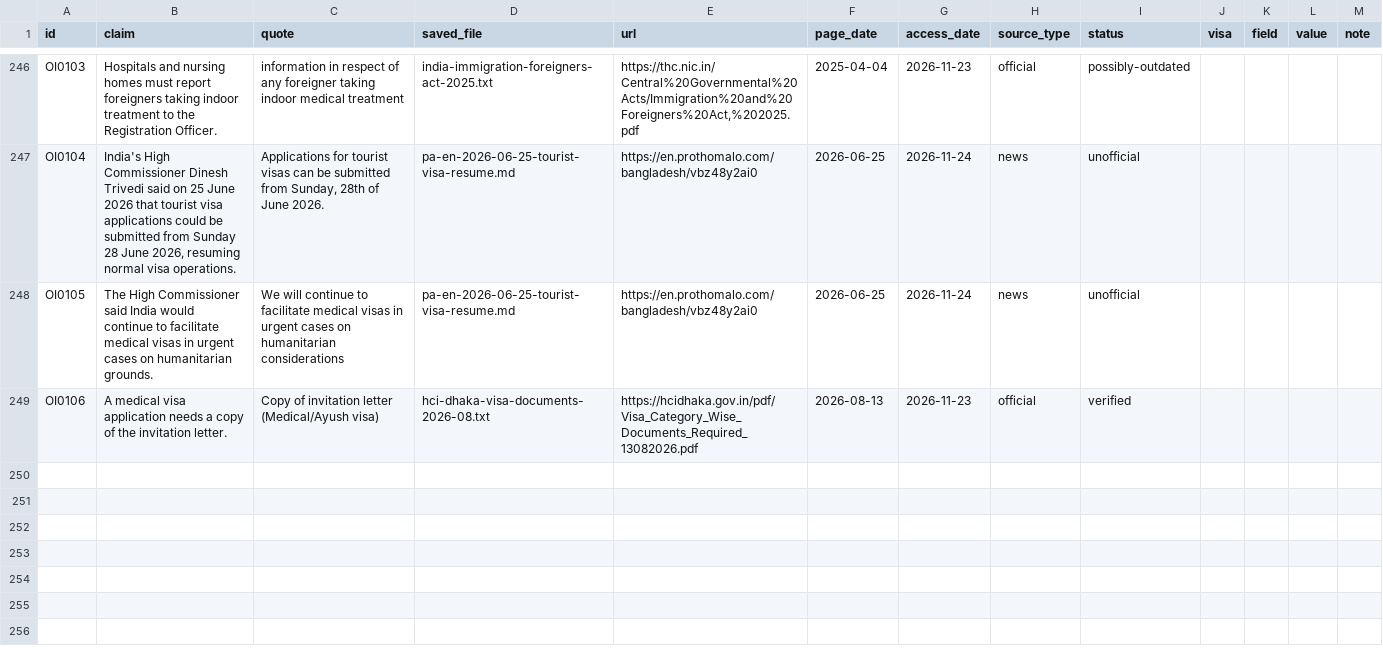
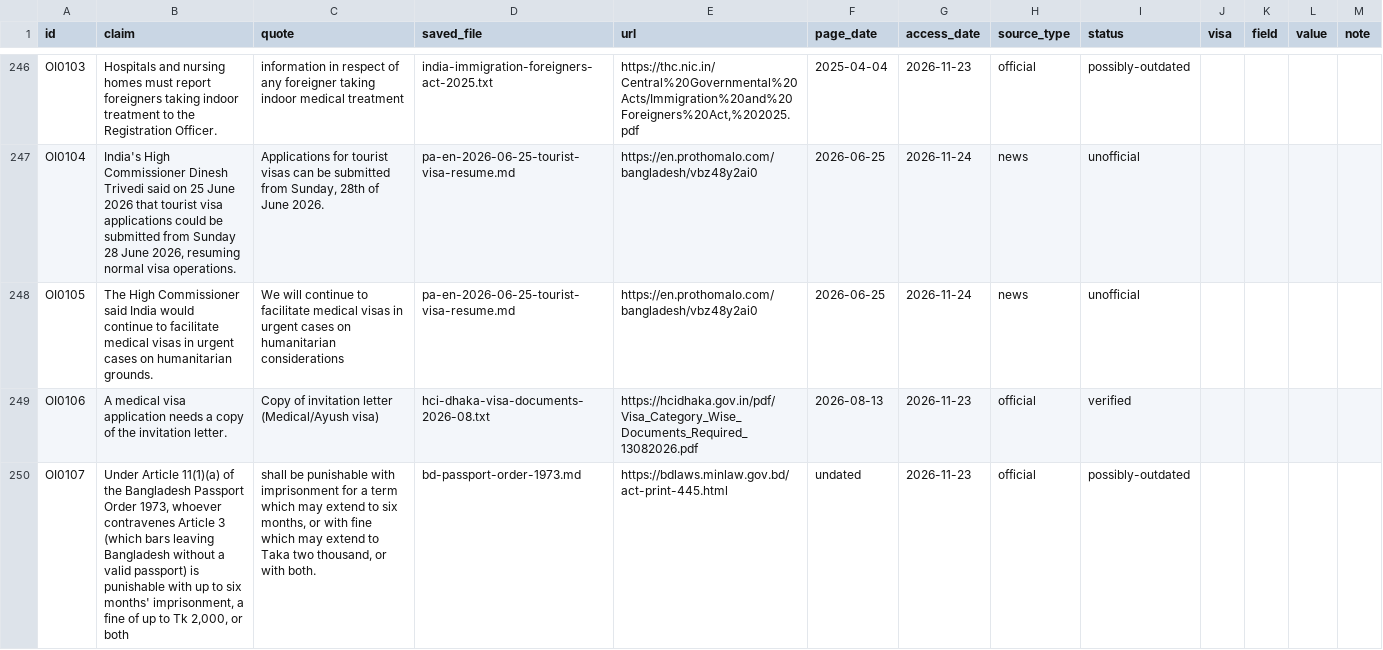
Before and after one commit to FiazAbrar/bsaisl-migration-knowledge-base, a CSV file: countries/india/facts.csv, drawn as a sheet; only a part is shown, gaps mark what is left out; the diff names each change by its address in the sheet, - before the commit and + after, or states it on an @@ line.

```diff
--- a/countries/india/facts.csv
+++ b/countries/india/facts.csv
+row 250: OI0107 | Under Article 11(1)(a) of the Bangladesh Passport Order 1973, whoever contravenes Article 3 (which bars leaving Bangladesh without a valid passport) is punishable with up to six months' imprisonment, a fine of up to Tk 2,000, or both | shall be punishable with imprisonment for a term which may extend to six months, or with fine which may extend to Taka two thousand, or with both. | bd-passport-order-1973.md | https://bdlaws.minlaw.gov.bd/act-print-445.html | undated | 2026-11-23 | official | possibly-outdated
```
Also changed, not shown: countries/united-states/facts.csv, countries/united-states/sources.csv, 7 other files.
